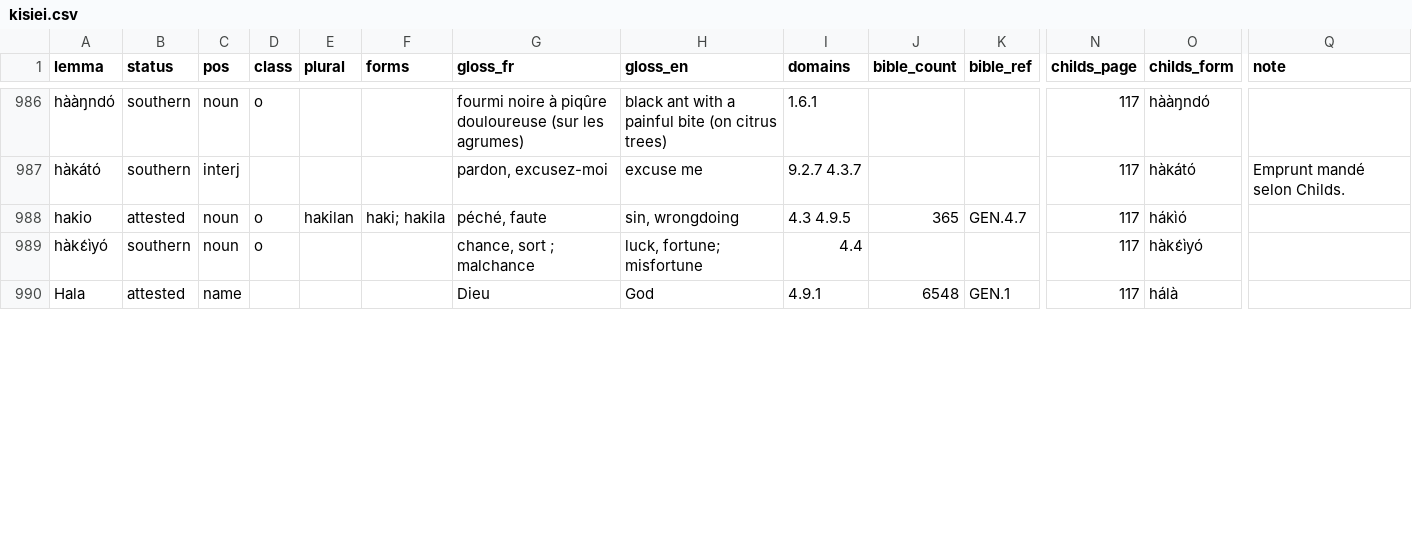
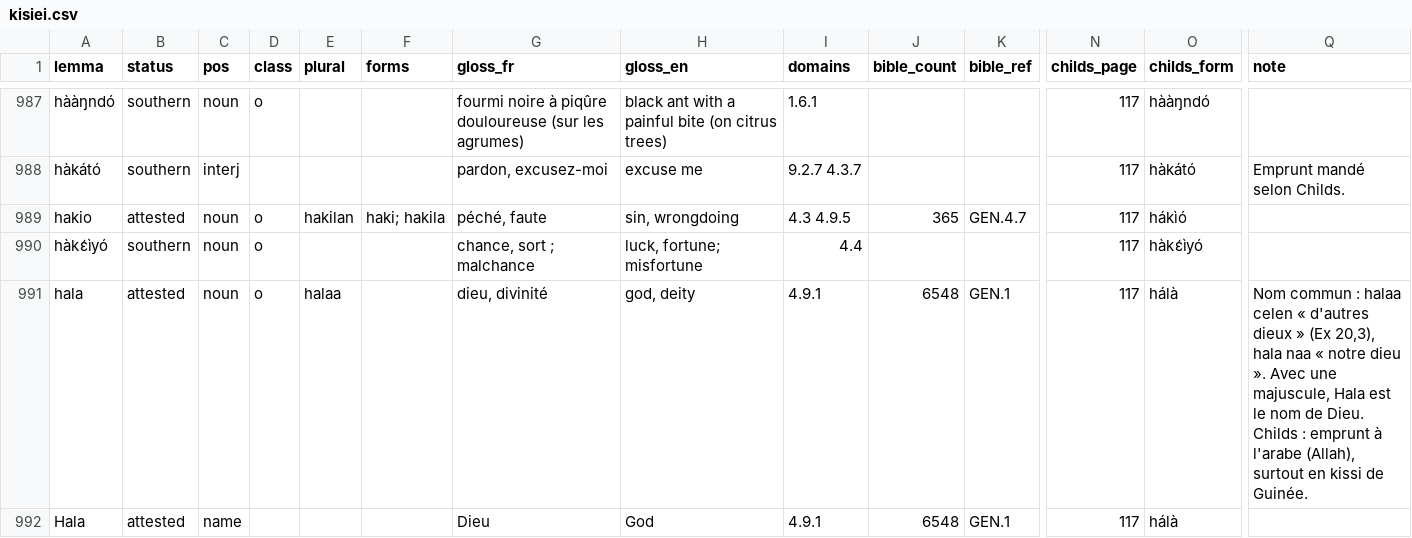
Before and after one commit to kebasaa/kisiei-language, a CSV file: lexicon/kisiei.csv, drawn as a sheet; only a part is shown, gaps mark what is left out; rows hold the shown columns only; the diff covers the shown part only; the diff names each change by its address in the sheet, - before the commit and + after, or states it on an @@ line.

Commit message:
Lexicon: resolve respelled/Bible homographs; add báà "price", hala, cowvo
- baa "price" (Keita, high tone) is attested as báà (73x: powta báà kàlàla
  "precious stones", Ex 21,34); now attested with Bible spelling.
- New attested entries: hala "god, deity" (pl. halaa, 230x) and the verb
  cowvo/cow "build, make, create" (13x).
- The other respelled Keita words whose letters occur in the Bible were
  checked verse by verse (yangaa, maloo, cowvo, bɔlɔɔ, tɛi, koondo, halaa):
  the Bible forms are different words; notes updated.
- build_lexicon.py no longer warns about a respelled entry when the same
  Bible form is already covered by an attested entry.

```diff
--- a/lexicon/kisiei.csv
+++ b/lexicon/kisiei.csv
+row 991: hala | attested | noun | o | halaa |  | dieu, divinité | god, deity | 4.9.1 | 6548 | GEN.1 | 117 | hálà | Nom commun : halaa celen « d'autres dieux » (Ex 20,3), hala naa « notre dieu ». Avec une majuscule, Hala est le nom de Dieu. Childs : emprunt à l'arabe (Allah), surtout en kissi de Guinée.
```
Also changed, not shown: 1 added row and 10 edited cells elsewhere in this file, 11 other files.
